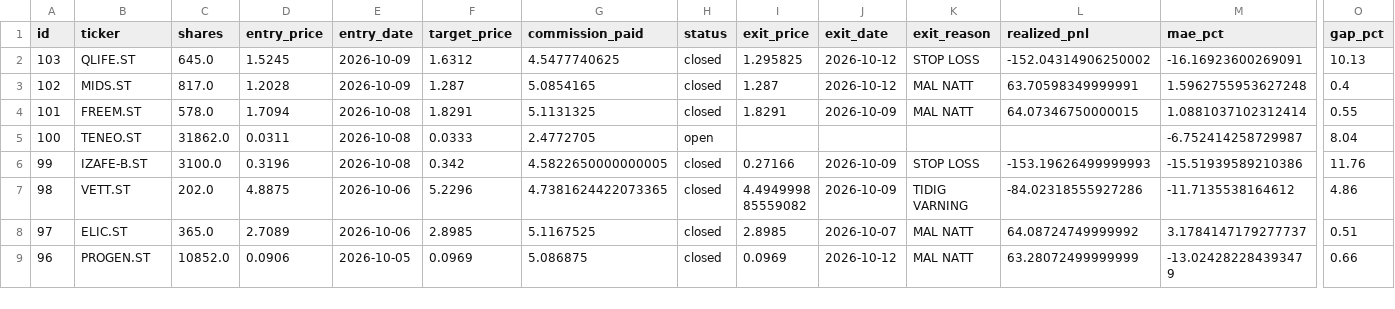
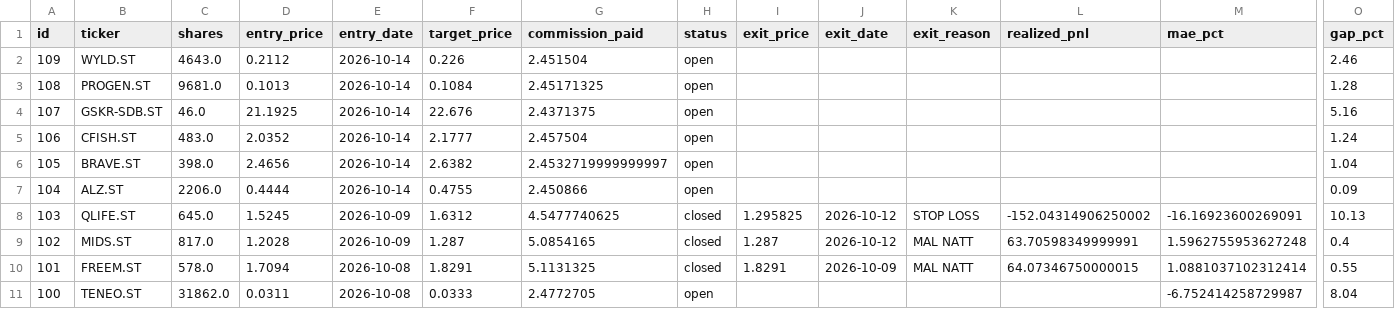
Before and after one commit to benjaminneilan16/small-cap, a CSV file: reports/positions.csv, drawn as a sheet; only a part is shown, gaps mark what is left out; the shorter side is filled out with more unchanged rows; rows hold the shown columns only; the diff names each change by its address in the sheet, - before the commit and + after, or states it on an @@ line.

```diff
--- a/reports/positions.csv
+++ b/reports/positions.csv
+row 2: 109 | WYLD.ST | 4643.0 | 0.2112 | 2026-10-14 | 0.226 | 2.451504 | open |  |  |  |  |  | 2.46
+row 3: 108 | PROGEN.ST | 9681.0 | 0.1013 | 2026-10-14 | 0.1084 | 2.45171325 | open |  |  |  |  |  | 1.28
+row 4: 107 | GSKR-SDB.ST | 46.0 | 21.1925 | 2026-10-14 | 22.676 | 2.4371375 | open |  |  |  |  |  | 5.16
+row 5: 106 | CFISH.ST | 483.0 | 2.0352 | 2026-10-14 | 2.1777 | 2.457504 | open |  |  |  |  |  | 1.24
+row 6: 105 | BRAVE.ST | 398.0 | 2.4656 | 2026-10-14 | 2.6382 | 2.4532719999999997 | open |  |  |  |  |  | 1.04
+row 7: 104 | ALZ.ST | 2206.0 | 0.4444 | 2026-10-14 | 0.4755 | 2.450866 | open |  |  |  |  |  | 0.09
```
Also changed, not shown: reports/orders.csv, 2 other files.
